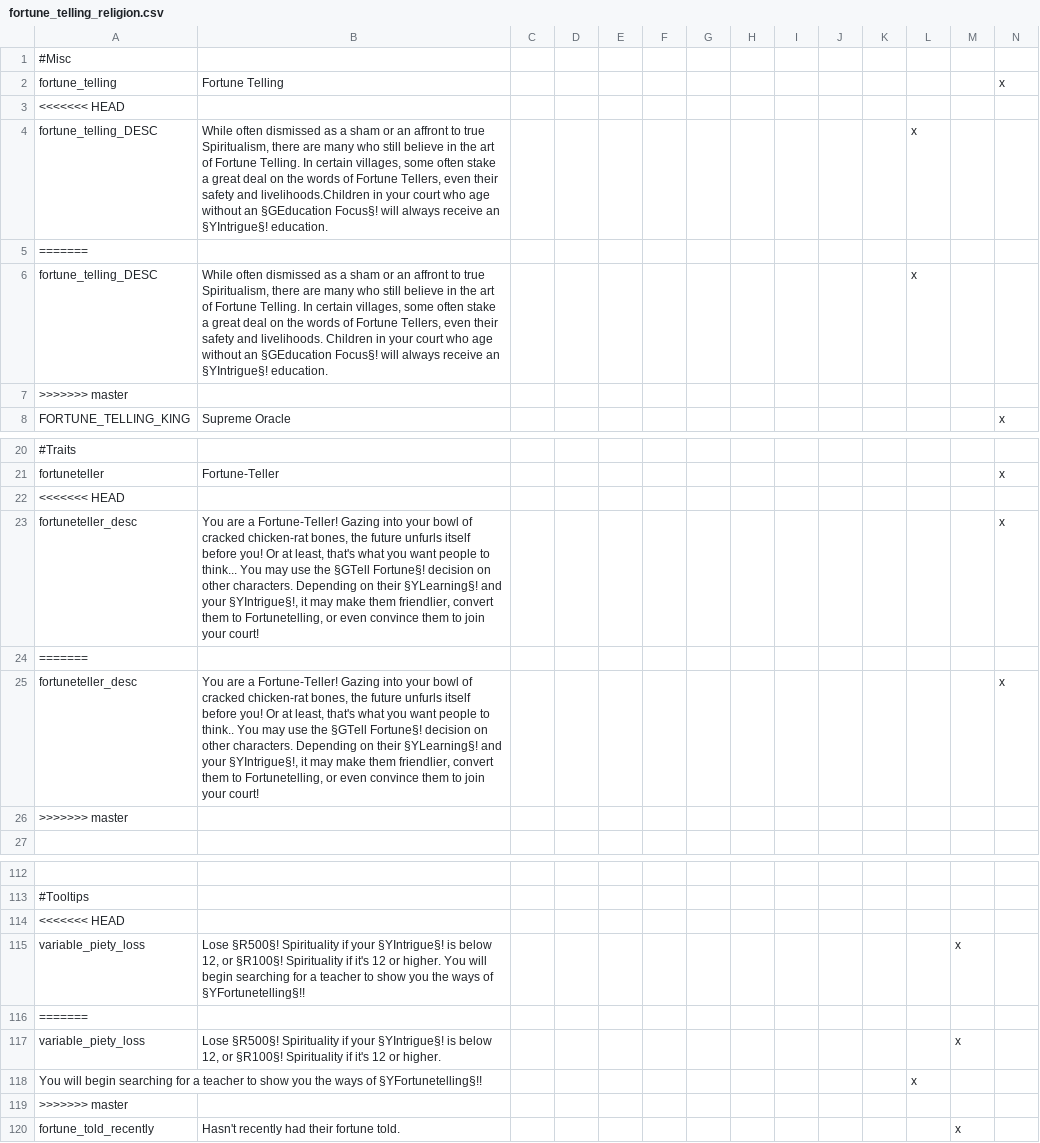
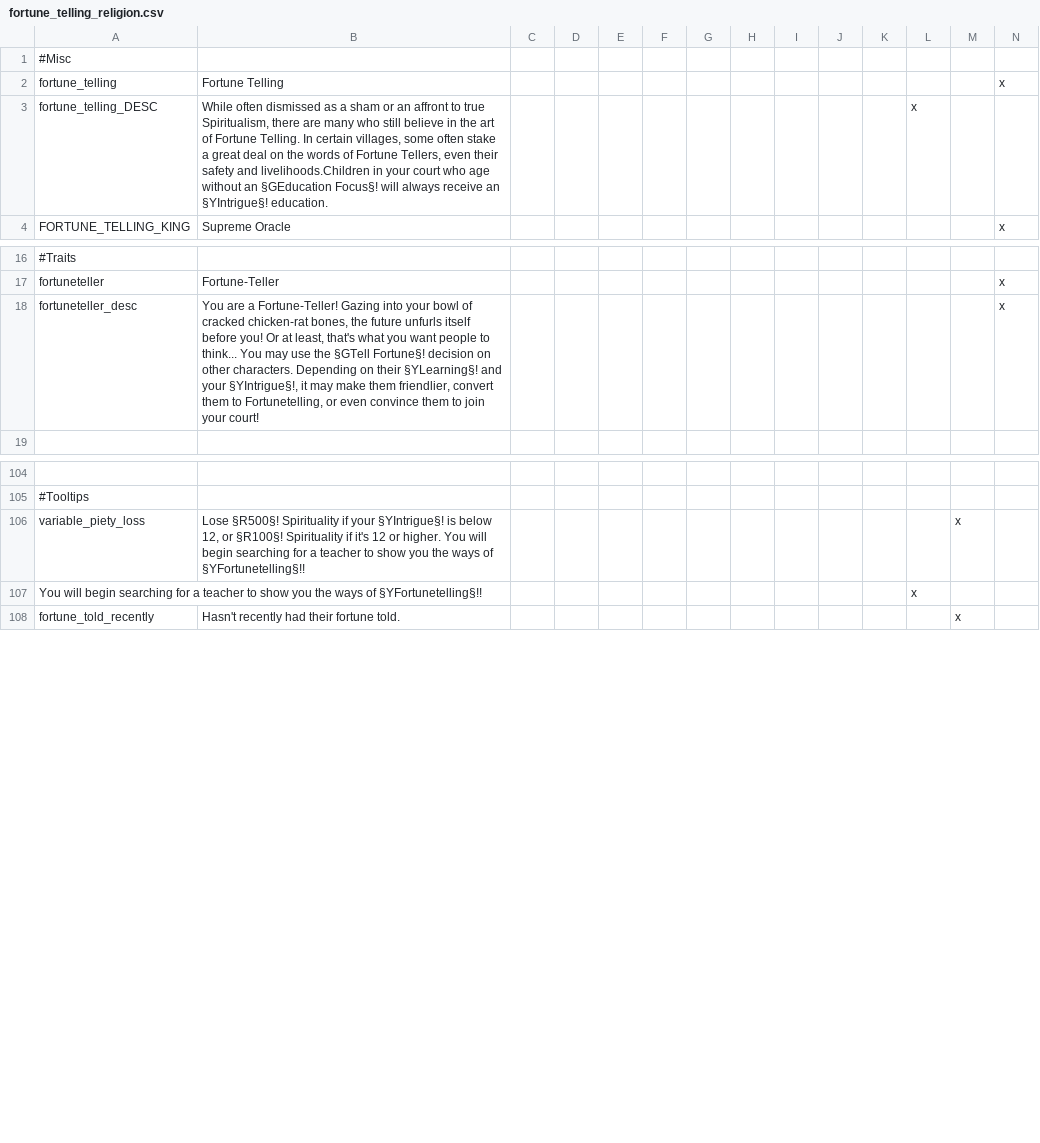
Before and after one commit to Rystic/ATLA-restored, a CSV file: avatar - four nations restored/localisation/fortune_telling_religion.csv, drawn as a sheet; only a part is shown, gaps mark what is left out; the diff names each change by its address in the sheet, - before the commit and + after, or states it on an @@ line.

```diff
--- a/avatar - four nations restored/localisation/fortune_telling_religion.csv
+++ b/avatar - four nations restored/localisation/fortune_telling_religion.csv
-row 3: <<<<<<< HEAD
-row 5: =======
-row 6: fortune_telling_DESC | While often dismissed as a sham or an affront to true Spiritualism, there are many who still believe in the art of Fortune Telling. In certain villages, some often stake a great deal on the words of Fortune Tellers, even their safety and livelihoods. Children in your court who age without an §GEducation Focus§! will always receive an §YIntrigue§! education. |  |  |  |  |  |  |  |  |  | x
-row 7: >>>>>>> master
-row 22: <<<<<<< HEAD
-row 24: =======
-row 25: fortuneteller_desc | You are a Fortune-Teller! Gazing into your bowl of cracked chicken-rat bones, the future unfurls itself before you! Or at least, that's what you want people to think.. You may use the §GTell Fortune§! decision on other characters. Depending on their §YLearning§! and your §YIntrigue§!, it may make them friendlier, convert them to Fortunetelling, or even convince them to join your court! |  |  |  |  |  |  |  |  |  |  |  | x
-row 26: >>>>>>> master
-row 114: <<<<<<< HEAD
-row 116: =======
-row 117: variable_piety_loss | Lose §R500§! Spirituality if your §YIntrigue§! is below 12, or §R100§! Spirituality if it's 12 or higher. |  |  |  |  |  |  |  |  |  |  | x
-row 119: >>>>>>> master
```
Also changed, not shown: avatar - four nations restored/localisation/ATLA_new_avatar_fire_sages.csv, avatar - four nations restored/localisation/ATLA_new_avatar_journey.csv, 5 other files.
